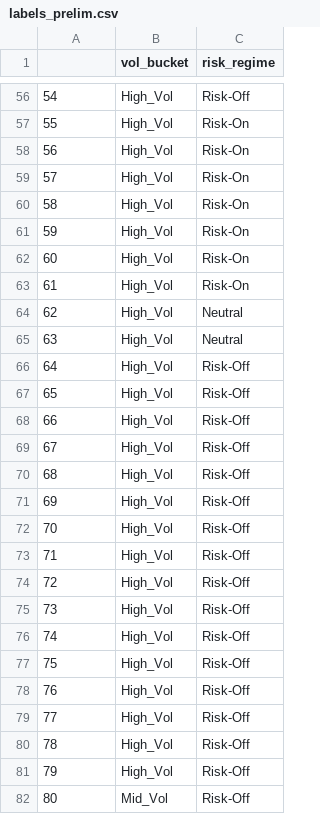
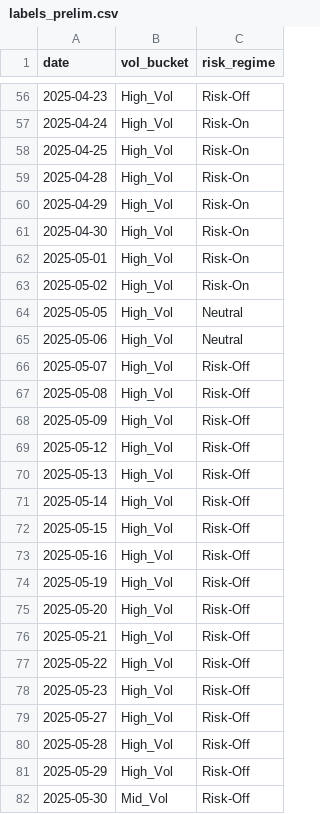
Before and after one commit to blackswan-quants/marketregime_hmm, a CSV file: data/processed/labels_prelim.csv, drawn as a sheet; only a part is shown, gaps mark what is left out; the diff covers the shown part only.

Commit message:
feat: Update acceptance report and preliminary labels with correct date range and add notes on risk-off rule

```diff
--- a/data/processed/labels_prelim.csv
+++ b/data/processed/labels_prelim.csv
@@ -1 +1 @@
-,vol_bucket,risk_regime
+date,vol_bucket,risk_regime
@@ -56,27 +56,27 @@
-54,High_Vol,Risk-Off
-55,High_Vol,Risk-On
-56,High_Vol,Risk-On
-57,High_Vol,Risk-On
-58,High_Vol,Risk-On
-59,High_Vol,Risk-On
-60,High_Vol,Risk-On
-61,High_Vol,Risk-On
-62,High_Vol,Neutral
-63,High_Vol,Neutral
-64,High_Vol,Risk-Off
-65,High_Vol,Risk-Off
-66,High_Vol,Risk-Off
-67,High_Vol,Risk-Off
-68,High_Vol,Risk-Off
-69,High_Vol,Risk-Off
-70,High_Vol,Risk-Off
-71,High_Vol,Risk-Off
-72,High_Vol,Risk-Off
-73,High_Vol,Risk-Off
-74,High_Vol,Risk-Off
-75,High_Vol,Risk-Off
-76,High_Vol,Risk-Off
-77,High_Vol,Risk-Off
-78,High_Vol,Risk-Off
-79,High_Vol,Risk-Off
-80,Mid_Vol,Risk-Off
+2025-04-23,High_Vol,Risk-Off
+2025-04-24,High_Vol,Risk-On
+2025-04-25,High_Vol,Risk-On
+2025-04-28,High_Vol,Risk-On
+2025-04-29,High_Vol,Risk-On
+2025-04-30,High_Vol,Risk-On
+2025-05-01,High_Vol,Risk-On
+2025-05-02,High_Vol,Risk-On
+2025-05-05,High_Vol,Neutral
+2025-05-06,High_Vol,Neutral
+2025-05-07,High_Vol,Risk-Off
+2025-05-08,High_Vol,Risk-Off
+2025-05-09,High_Vol,Risk-Off
+2025-05-12,High_Vol,Risk-Off
+2025-05-13,High_Vol,Risk-Off
+2025-05-14,High_Vol,Risk-Off
+2025-05-15,High_Vol,Risk-Off
+2025-05-16,High_Vol,Risk-Off
+2025-05-19,High_Vol,Risk-Off
+2025-05-20,High_Vol,Risk-Off
+2025-05-21,High_Vol,Risk-Off
+2025-05-22,High_Vol,Risk-Off
+2025-05-23,High_Vol,Risk-Off
+2025-05-27,High_Vol,Risk-Off
+2025-05-28,High_Vol,Risk-Off
+2025-05-29,High_Vol,Risk-Off
+2025-05-30,Mid_Vol,Risk-Off
```
Also changed, not shown: 156 edited cells elsewhere in this file, 2 other files.
